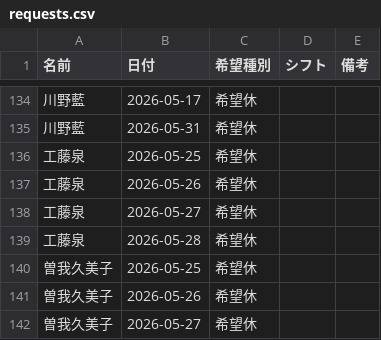
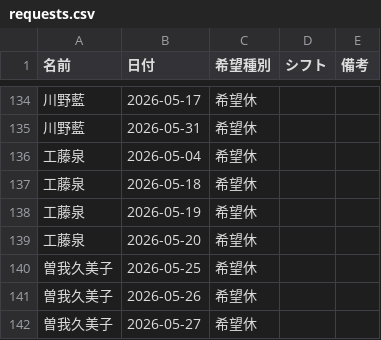
Before and after one commit to kuromamesan20-alt/kinmu-hyo, a CSV file: data/requests.csv, drawn as a sheet; only a part is shown, gaps mark what is left out.

```diff
--- a/data/requests.csv
+++ b/data/requests.csv
@@ -135,6 +135,6 @@
 川野藍,2026-05-31,希望休,,
-工藤泉,2026-05-25,希望休,,
-工藤泉,2026-05-26,希望休,,
-工藤泉,2026-05-27,希望休,,
-工藤泉,2026-05-28,希望休,,
+工藤泉,2026-05-04,希望休,,
+工藤泉,2026-05-18,希望休,,
+工藤泉,2026-05-19,希望休,,
+工藤泉,2026-05-20,希望休,,
 曽我久美子,2026-05-25,希望休,,
```
Also changed, not shown: 2 other files.
